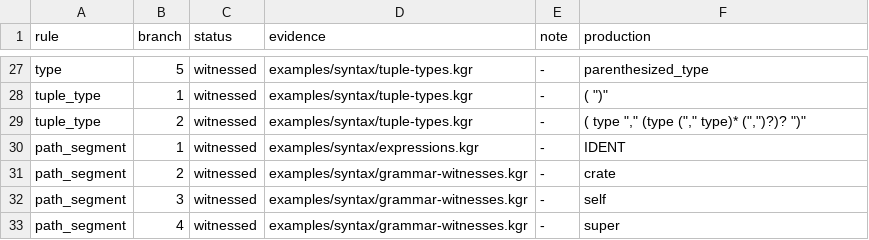
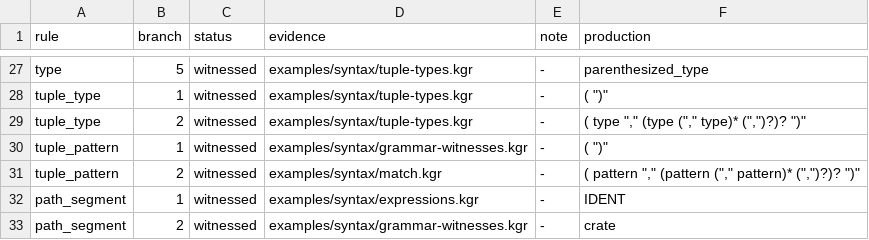
Before and after one commit to kagari-lang/kagari, a TSV file: docs/syntax-branches.tsv, drawn as a sheet; only a part is shown, gaps mark what is left out; the shorter side is filled out with more unchanged rows; the diff names each change by its address in the sheet, - before the commit and + after, or states it on an @@ line.

Commit message:
fix(syntax): clarify Rust-style patterns and reject unlowered modules

```diff
--- a/docs/syntax-branches.tsv
+++ b/docs/syntax-branches.tsv
+row 30: tuple_pattern | 1 | witnessed | examples/syntax/grammar-witnesses.kgr | - | ( ")"
+row 31: tuple_pattern | 2 | witnessed | examples/syntax/match.kgr | - | ( pattern "," (pattern ("," pattern)* (",")?)? ")"
```
Also changed, not shown: docs/syntax-coverage.tsv, docs/syntax-quantifiers.tsv, 12 other files.
